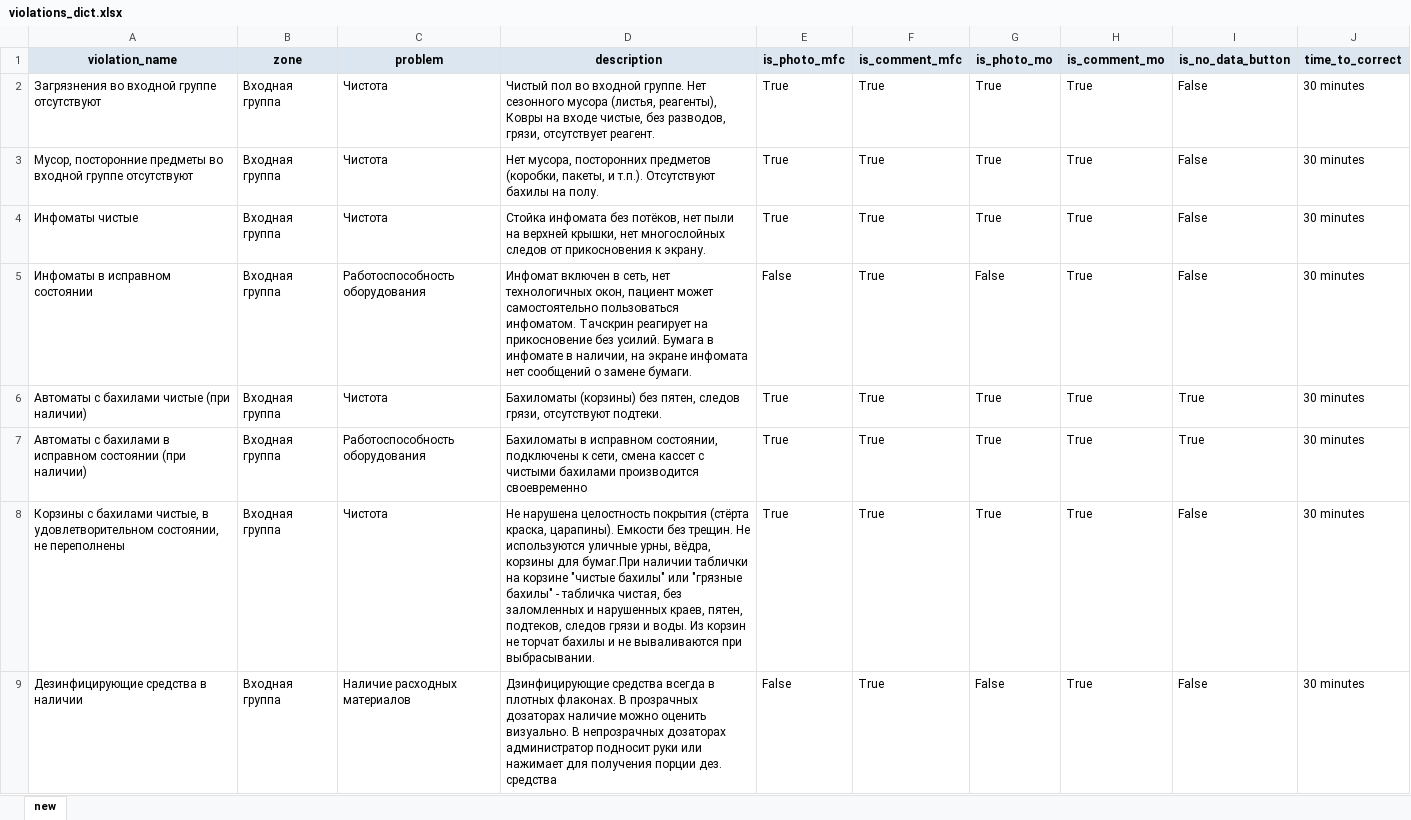
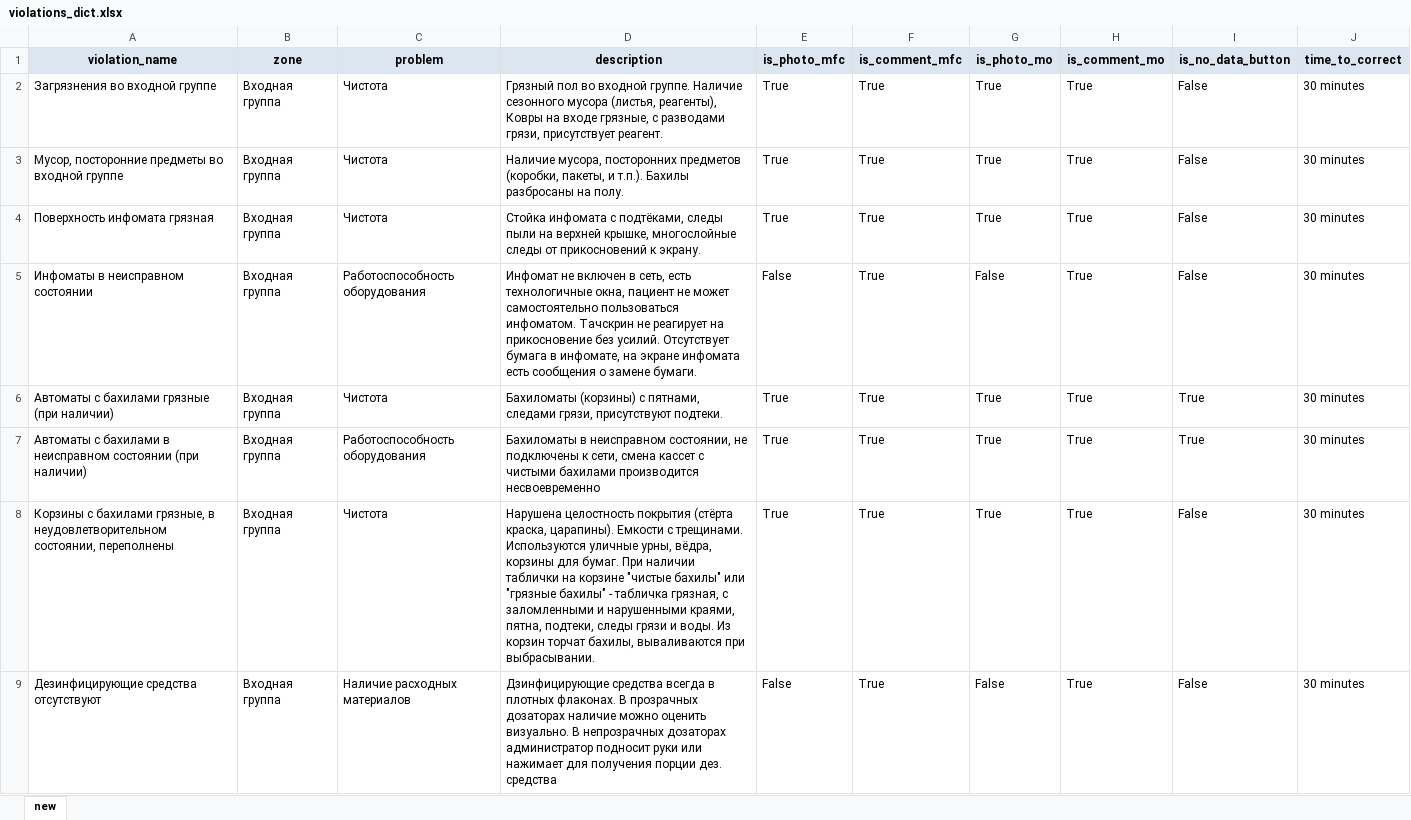
Before and after one commit to timosii/my_administrator, an Excel workbook: app/database/insert_dicts/data/violations_dict.xlsx, sheet new, drawn as a sheet; only a part is shown; values as stored, in another font and other column widths than the file's, no borders; the diff covers the shown part only; the diff names each change by its address in the sheet, - before the commit and + after, or states it on an @@ line.

Commit message:
feat: new violation_dict

```diff
--- a/app/database/insert_dicts/data/violations_dict.xlsx (sheet new)
+++ b/app/database/insert_dicts/data/violations_dict.xlsx (sheet new)
-A2 (violation_name): Загрязнения во входной группе отсутствуют
+A2 (violation_name): Загрязнения во входной группе
-D2 (description): Чистый пол во входной группе. Нет сезонного мусора (листья, реагенты), Ковры на входе чистые, без разводов, грязи, отсутствует реагент.
+D2 (description): Грязный пол во входной группе. Наличие сезонного мусора (листья, реагенты), Ковры на входе грязные, с разводами грязи, присутствует реагент.
-A3 (violation_name): …входной группе отсутствуют
+A3 (violation_name): …входной группе
-D3 (description): Нет мусора, посторонних предметов (коробки, пакеты, и т.п.). Отсутствуют бахилы на полу.
+D3 (description): Наличие мусора, посторонних предметов (коробки, пакеты, и т.п.). Бахилы разбросаны на полу.
-A4 (violation_name): Инфоматы чистые
+A4 (violation_name): Поверхность инфомата грязная
-D4 (description): Стойка инфомата без потёков, нет пыли на верхней крышки, нет многослойных следов от прикосновения к экрану.
+D4 (description): Стойка инфомата с подтёками, следы пыли на верхней крышке, многослойные следы от прикосновений к экрану.
-A5 (violation_name): Инфоматы в исправном состоянии
+A5 (violation_name): Инфоматы в неисправном состоянии
-D5 (description): Инфомат включен в сеть, нет технологичных окон, пациент может самостоятельно пользоваться инфоматом. Тачскрин реагирует на прикосновение без усилий. Бумага в инфомате в наличии, на экране инфомата нет сообщений о замене…
+D5 (description): Инфомат не включен в сеть, есть технологичные окна, пациент не может самостоятельно пользоваться инфоматом. Тачскрин не реагирует на прикосновение без усилий. Отсутствует бумага в инфомате, на экране инфомата есть сообщения о замене…
-A6 (violation_name): Автоматы с бахилами чистые (при наличии)
+A6 (violation_name): Автоматы с бахилами грязные (при наличии)
-D6 (description): Бахиломаты (корзины) без пятен, следов грязи, отсутствуют подтеки.
+D6 (description): Бахиломаты (корзины) с пятнами, следами грязи, присутствуют подтеки.
-A7 (violation_name): …бахилами в исправном состоянии (при…
+A7 (violation_name): …бахилами в неисправном состоянии (при…
-D7 (description): Бахиломаты в исправном состоянии, подключены к сети, смена кассет с чистыми бахилами производится своевременно
+D7 (description): Бахиломаты в неисправном состоянии, не подключены к сети, смена кассет с чистыми бахилами производится несвоевременно
-A8 (violation_name): …с бахилами чистые, в удовлетворительном состоянии, не переполнены
+A8 (violation_name): …с бахилами грязные, в неудовлетворительном состоянии, переполнены
-D8 (description): Не нарушена целостность покрытия (стёрта краска, царапины). Емкости без трещин. Не используются уличные урны, вёдра, корзины для бумаг.При наличии таблички на корзине "чистые бахилы" или "грязные бахилы" - табличка чистая, без заломленных и нарушенных краев, пятен, подтеков, следов грязи и воды. Из корзин не торчат бахилы и не вываливаются при…
+D8 (description): Нарушена целостность покрытия (стёрта краска, царапины). Емкости с трещинами. Используются уличные урны, вёдра, корзины для бумаг. При наличии таблички на корзине "чистые бахилы" или "грязные бахилы" - табличка грязная, с заломленными и нарушенными краями, пятна, подтеки, следы грязи и воды. Из корзин торчат бахилы, вываливаются при…
-A9 (violation_name): Дезинфицирующие средства в наличии
+A9 (violation_name): Дезинфицирующие средства отсутствуют
```
Also changed, not shown: 199 edited cells elsewhere in this sheet, 13 other files.
